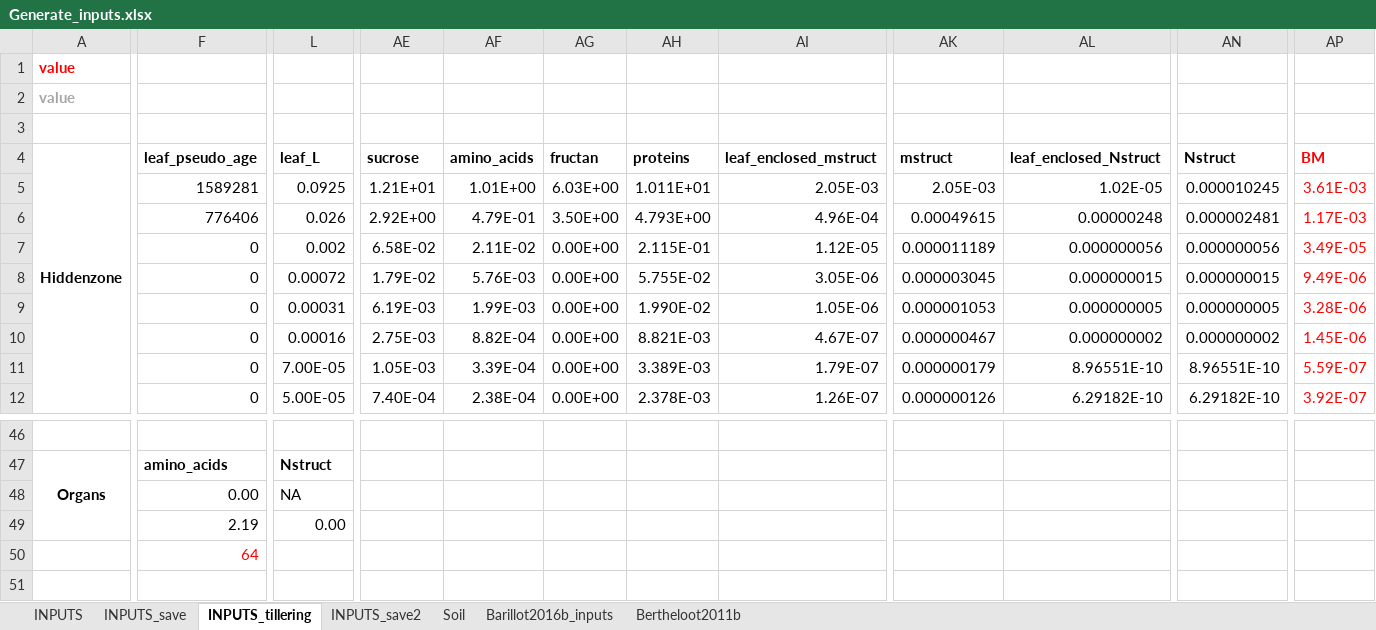
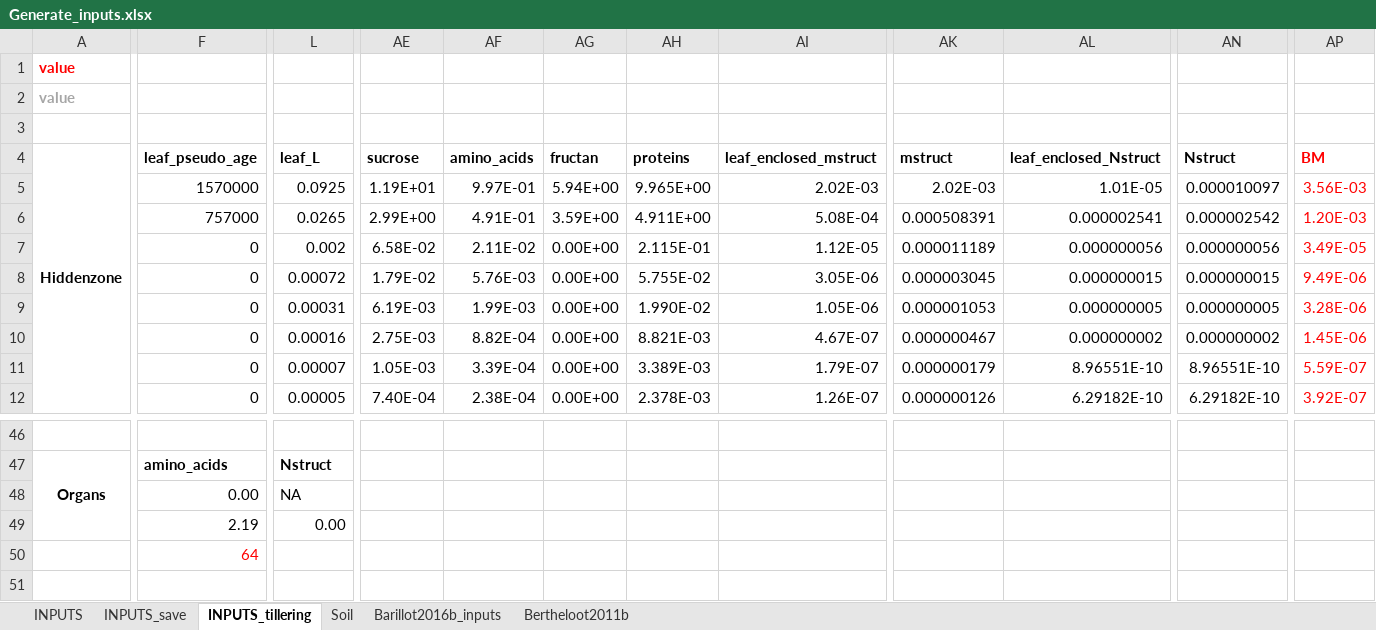
Before and after one commit to openalea-incubator/fspm-wheat, an Excel workbook: example/Vegetative_stages/inputs/Generate_inputs.xlsx, sheet INPUTS_tillering, drawn as a sheet; only a part is shown, gaps mark what is left out; values as stored, in another font and other column widths than the file's, no borders; the diff covers the shown part only; the diff names each change by its address in the sheet, - before the commit and + after, or states it on an @@ line.

Commit message:
Correct hiddenzones_inputs.csv

```diff
--- a/example/Vegetative_stages/inputs/Generate_inputs.xlsx (sheet INPUTS_tillering)
+++ b/example/Vegetative_stages/inputs/Generate_inputs.xlsx (sheet INPUTS_tillering)
-sheet tab: INPUTS_save2
-F5 (leaf_pseudo_age): 1589281
+F5 (leaf_pseudo_age): 1570000
-AE5 (sucrose): 1.21E+01
+AE5 (sucrose): 1.19E+01
-AF5 (amino_acids): 1.01E+00
+AF5 (amino_acids): 9.97E-01
-AG5 (fructan): 6.03E+00
+AG5 (fructan): 5.94E+00
-AH5 (proteins): 1.011E+01
+AH5 (proteins): 9.965E+00
-AI5 (leaf_enclosed_mstruct): 2.05E-03
+AI5 (leaf_enclosed_mstruct): 2.02E-03
-AK5 (mstruct): 2.05E-03
+AK5 (mstruct): 2.02E-03
-AL5 (leaf_enclosed_Nstruct): 1.02E-05
+AL5 (leaf_enclosed_Nstruct): 1.01E-05
-AN5 (Nstruct): 0.000010245
+AN5 (Nstruct): 0.000010097
-AP5 (BM): 3.61E-03
+AP5 (BM): 3.56E-03
-F6 (leaf_pseudo_age): 776406
+F6 (leaf_pseudo_age): 757000
-L6 (leaf_L): 0.026
+L6 (leaf_L): 0.0265
-AE6 (sucrose): 2.92E+00
+AE6 (sucrose): 2.99E+00
-AF6 (amino_acids): 4.79E-01
+AF6 (amino_acids): 4.91E-01
-AG6 (fructan): 3.50E+00
+AG6 (fructan): 3.59E+00
-AH6 (proteins): 4.793E+00
+AH6 (proteins): 4.911E+00
-AI6 (leaf_enclosed_mstruct): 4.96E-04
+AI6 (leaf_enclosed_mstruct): 5.08E-04
-AK6 (mstruct): 0.00049615
+AK6 (mstruct): 0.000508391
-AL6 (leaf_enclosed_Nstruct): 0.00000248
+AL6 (leaf_enclosed_Nstruct): 0.000002541
-AN6 (Nstruct): 0.000002481
+AN6 (Nstruct): 0.000002542
-AP6 (BM): 1.17E-03
+AP6 (BM): 1.20E-03
-L11 (leaf_L): 7.00E-05
+L11 (leaf_L): 0.00007
-L12 (leaf_L): 5.00E-05
+L12 (leaf_L): 0.00005
```
Also changed, not shown: 16 edited cells elsewhere in this sheet, sheet INPUTS_save, sheet INPUTS, formulas that keep their value, 1 other file.
